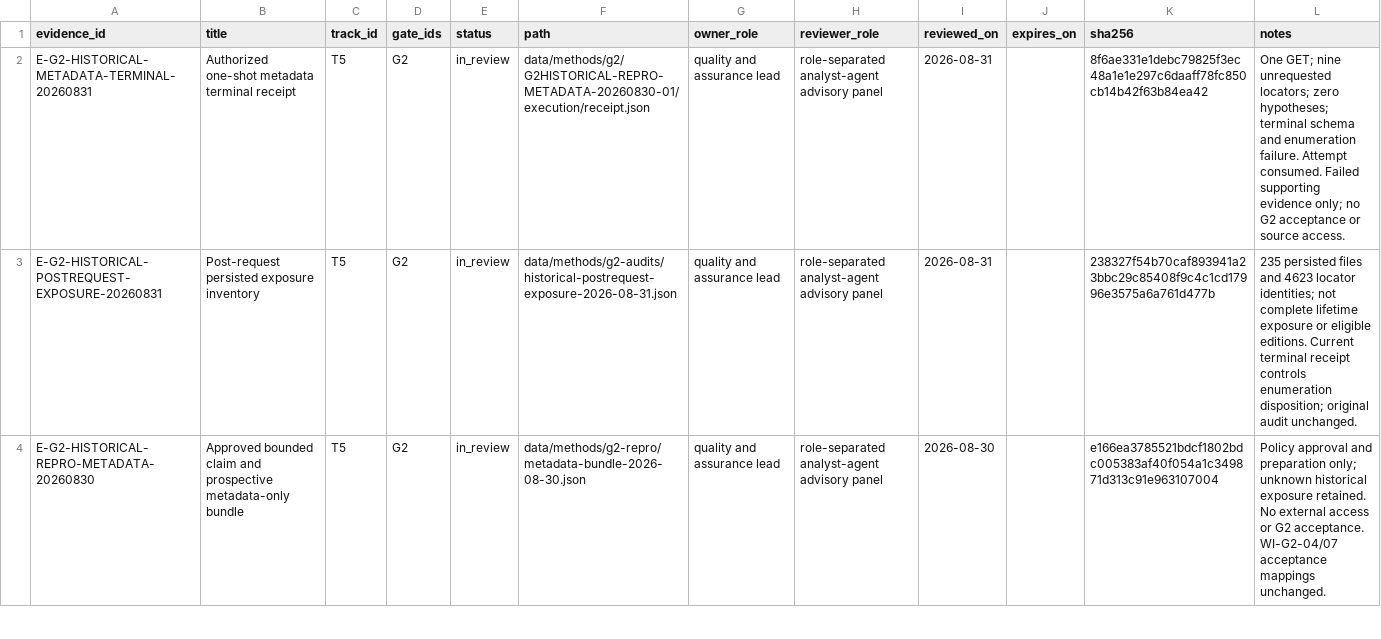
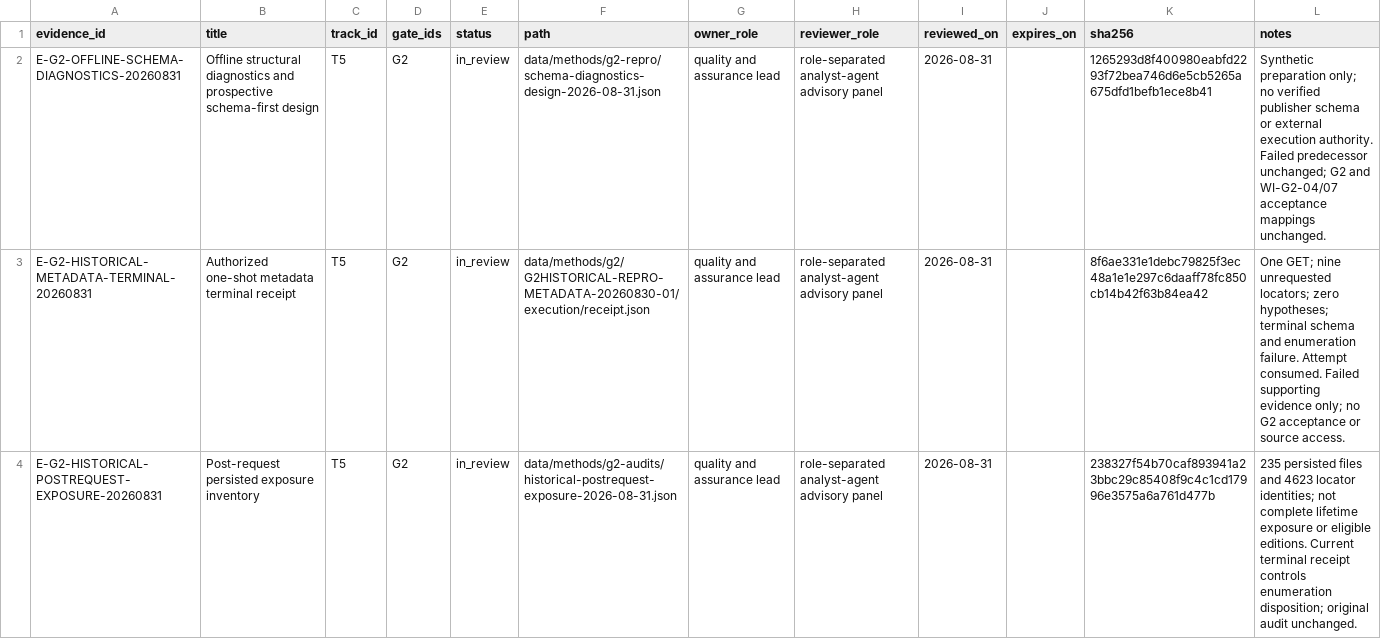
Before and after one commit to edithatogo/global-family-justice-data, a CSV file: programme/evidence_register.csv, drawn as a sheet; only a part is shown; the shorter side is filled out with more unchanged rows; the diff names each change by its address in the sheet, - before the commit and + after, or states it on an @@ line.

Commit message:
docs(conductor): index offline schema diagnostics and advisory limits

```diff
--- a/programme/evidence_register.csv
+++ b/programme/evidence_register.csv
+row 2: E-G2-OFFLINE-SCHEMA-DIAGNOSTICS-20260831 | Offline structural diagnostics and prospective schema-first design | T5 | G2 | in_review | data/methods/g2-repro/schema-diagnostics-design-2026-08-31.json | quality and assurance lead | role-separated analyst-agent advisory panel | 2026-08-31 |  | 1265293d8f400980eabfd2293f72bea746d6e5cb5265a675dfd1befb1ece8b41 | Synthetic preparation only; no verified publisher schema or external execution authority. Failed predecessor unchanged; G2 and WI-G2-04/07 acceptance mappings unchanged.
```
Also changed, not shown: 4 other files.
